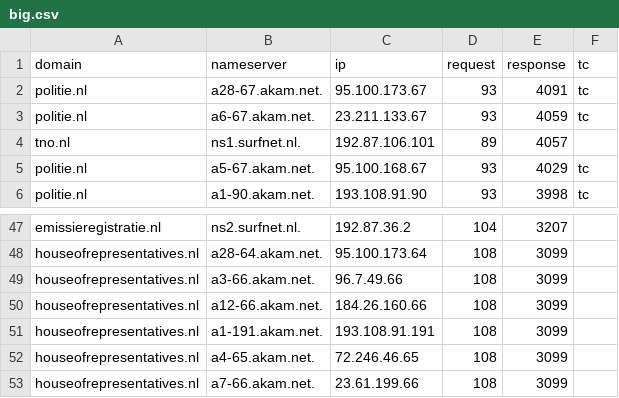
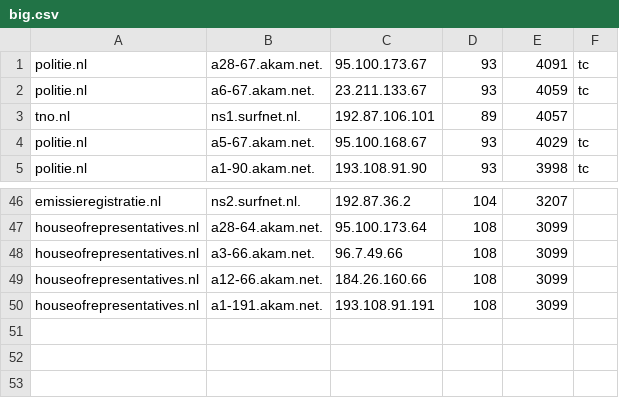
Before and after one commit to gregor160300/IN4253ET-HackingLab, a CSV file: go/data/big.csv, drawn as a sheet; only a part is shown, gaps mark what is left out; the diff names each change by its address in the sheet, - before the commit and + after, or states it on an @@ line.

```diff
--- a/go/data/big.csv
+++ b/go/data/big.csv
-row 1: domain | nameserver | ip | request | response | tc
-row 52: houseofrepresentatives.nl | a4-65.akam.net. | 72.246.46.65 | 108 | 3099
-row 53: houseofrepresentatives.nl | a7-66.akam.net. | 23.61.199.66 | 108 | 3099
```
Also changed, not shown: go/data/small.csv, 1 other file.
